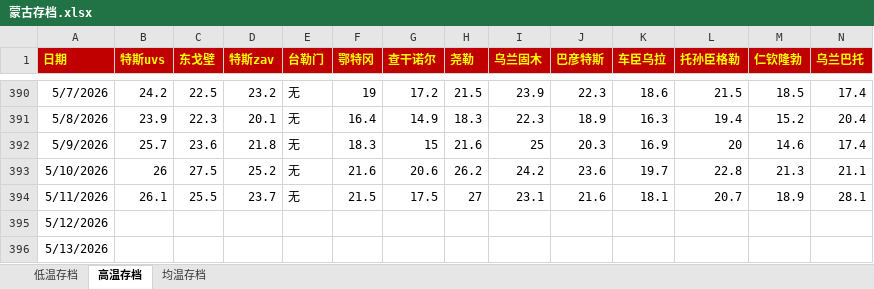
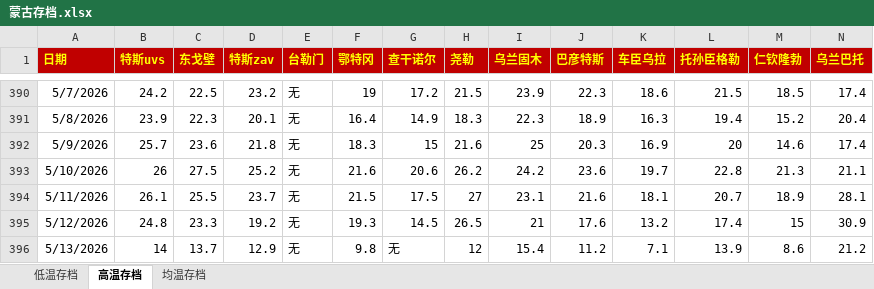
Before and after one commit to qkvkql/default, an Excel workbook: 气象/蒙古存档.xlsx, sheet 高温存档, drawn as a sheet; only a part is shown, gaps mark what is left out; values as stored, in another font and other column widths than the file's, no borders; the diff covers the shown part only; the diff names each change by its address in the sheet, - before the commit and + after, or states it on an @@ line.

```diff
--- a/气象/蒙古存档.xlsx (sheet 高温存档)
+++ b/气象/蒙古存档.xlsx (sheet 高温存档)
-B395 (特斯uvs): (empty)
+B395 (特斯uvs): 24.8
-C395 (东戈壁): (empty)
+C395 (东戈壁): 23.3
-D395 (特斯zav): (empty)
+D395 (特斯zav): 19.2
-E395:E396 (台勒门): (empty)
+E395:E396 (台勒门): 无
-F395 (鄂特冈): (empty)
+F395 (鄂特冈): 19.3
-G395 (查干诺尔): (empty)
+G395 (查干诺尔): 14.5
-H395 (尧勒): (empty)
+H395 (尧勒): 26.5
-I395 (乌兰固木): (empty)
+I395 (乌兰固木): 21
-J395 (巴彦特斯): (empty)
+J395 (巴彦特斯): 17.6
-K395 (车臣乌拉): (empty)
+K395 (车臣乌拉): 13.2
-L395 (托孙臣格勒): (empty)
+L395 (托孙臣格勒): 17.4
-M395 (仁钦隆勃): (empty)
+M395 (仁钦隆勃): 15
-N395 (乌兰巴托): (empty)
+N395 (乌兰巴托): 30.9
-B396 (特斯uvs): (empty)
+B396 (特斯uvs): 14
-C396 (东戈壁): (empty)
+C396 (东戈壁): 13.7
-D396 (特斯zav): (empty)
+D396 (特斯zav): 12.9
-F396 (鄂特冈): (empty)
+F396 (鄂特冈): 9.8
-G396 (查干诺尔): (empty)
+G396 (查干诺尔): 无
-H396 (尧勒): (empty)
+H396 (尧勒): 12
-I396 (乌兰固木): (empty)
+I396 (乌兰固木): 15.4
-J396 (巴彦特斯): (empty)
+J396 (巴彦特斯): 11.2
-K396 (车臣乌拉): (empty)
+K396 (车臣乌拉): 7.1
-L396 (托孙臣格勒): (empty)
+L396 (托孙臣格勒): 13.9
-M396 (仁钦隆勃): (empty)
+M396 (仁钦隆勃): 8.6
-N396 (乌兰巴托): (empty)
+N396 (乌兰巴托): 21.2
```
Also changed, not shown: 65 edited cells elsewhere in this sheet, sheet 均温存档, sheet 低温存档, 气象/For_Python_站点信息和记录.xlsx, 气象/表格文件/全国所有站点(国家站)全年及各月极端高低温.xlsx, 9 other files.
